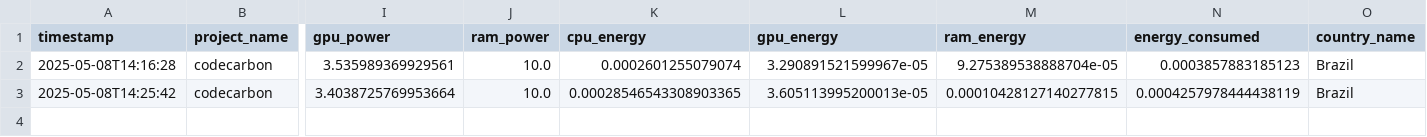
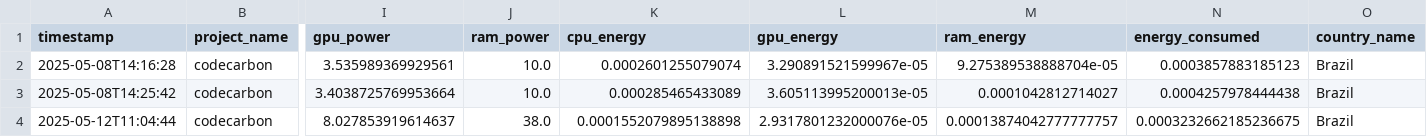
Before and after one commit to Maxnasc/Errors_in_labels_with_PC, a CSV file: codecarbon_emissions/emissions_CL_breast_cancer.csv, drawn as a sheet; only a part is shown, gaps mark what is left out; rows hold the shown columns only; the diff names each change by its address in the sheet, - before the commit and + after, or states it on an @@ line.

```diff
--- a/codecarbon_emissions/emissions_CL_breast_cancer.csv
+++ b/codecarbon_emissions/emissions_CL_breast_cancer.csv
-K3 (cpu_energy): 0.00028546543308903365
+K3 (cpu_energy): 0.000285465433089
-M3 (ram_energy): 0.00010428127140277815
+M3 (ram_energy): 0.0001042812714027
-N3 (energy_consumed): 0.0004257978444438119
+N3 (energy_consumed): 0.0004257978444438
+row 4: 2025-05-12T11:04:44 | codecarbon | 8.027853919614637 | 38.0 | 0.0001552079895138898 | 2.9317801232000076e-05 | 0.00013874042777777757 | 0.0003232662185236675 | Brazil
```
Also changed, not shown: codecarbon_emissions/emissions_CL_2D.csv, codecarbon_emissions/emissions_CL_load_iris.csv, 32 other files.
